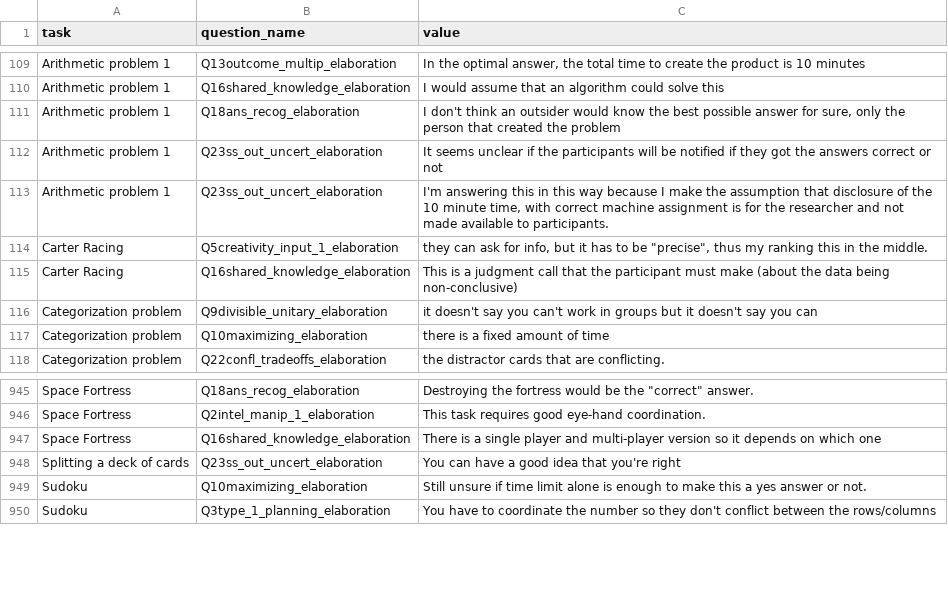
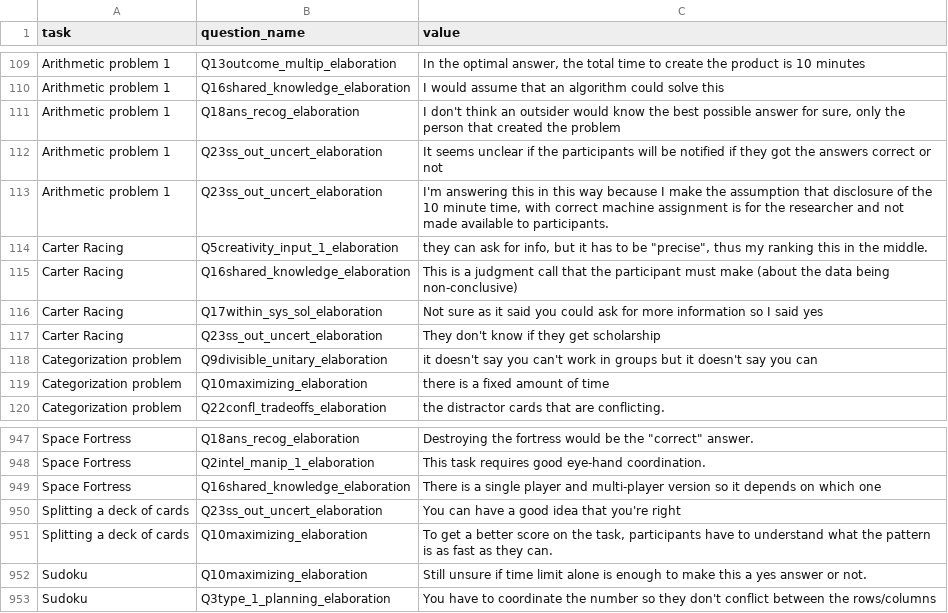
Before and after one commit to Watts-Lab/task-mapping, a CSV file: analysis/qual-feedbacks/task_mapping_feedback-main.csv, drawn as a sheet; only a part is shown, gaps mark what is left out.

```diff
--- a/analysis/qual-feedbacks/task_mapping_feedback-main.csv
+++ b/analysis/qual-feedbacks/task_mapping_feedback-main.csv
@@ -115,2 +115,4 @@ Carter Racing,Q5creativity_input_1_elaboration,"they can ask for info, but it ha
 Carter Racing,Q16shared_knowledge_elaboration,This is a judgment call that the participant must make (about the data being non-conclusive)
+Carter Racing,Q17within_sys_sol_elaboration,Not sure as it said you could ask for more information so I said yes
+Carter Racing,Q23ss_out_uncert_elaboration,They don't know if they get scholarship
 Categorization problem,Q9divisible_unitary_elaboration,it doesn't say you can't work in groups but it doesn't say you can
@@ -948,2 +950,3 @@ Space Fortress,Q16shared_knowledge_elaboration,There is a single player and mult
 Splitting a deck of cards,Q23ss_out_uncert_elaboration,You can have a good idea that you're right
+Splitting a deck of cards,Q10maximizing_elaboration,"To get a better score on the task, participants have to understand what the pattern is as fast as they can."
 Sudoku,Q10maximizing_elaboration,Still unsure if time limit alone is enough to make this a yes answer or not.
```
Also changed, not shown: survey_workflows/mapper_payment.csv, task_map.csv, 5 other files.
